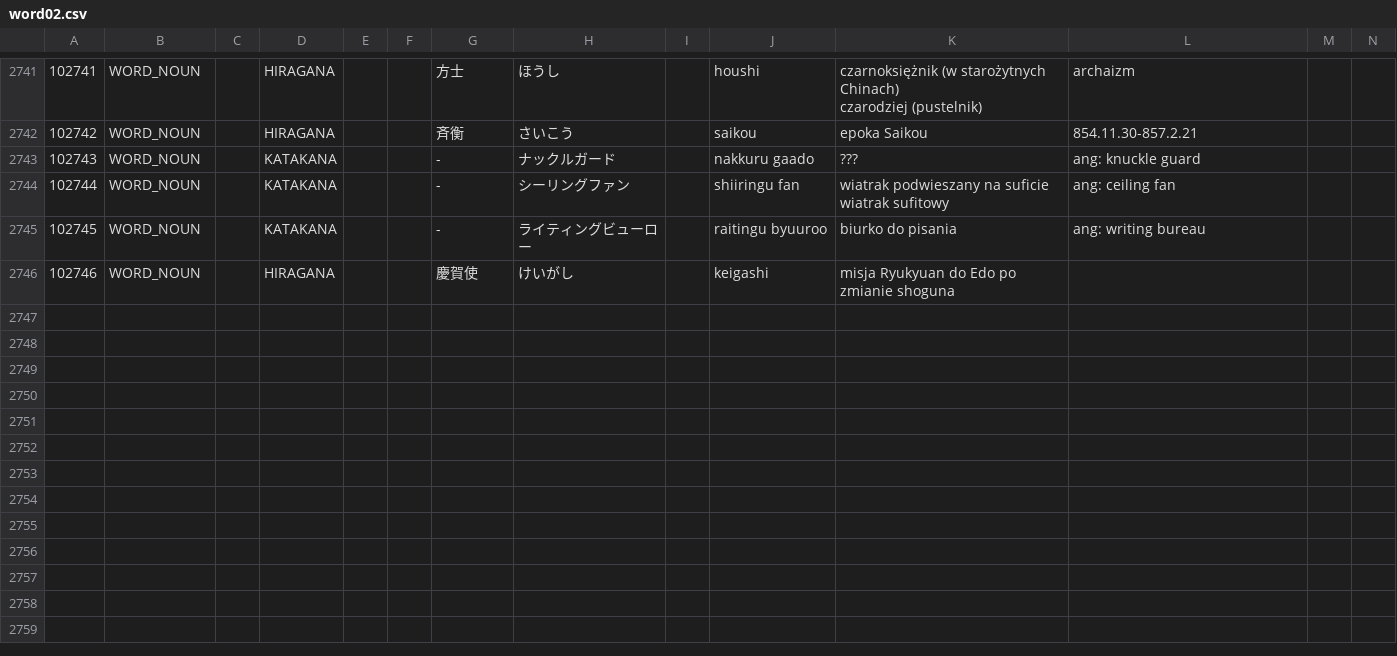
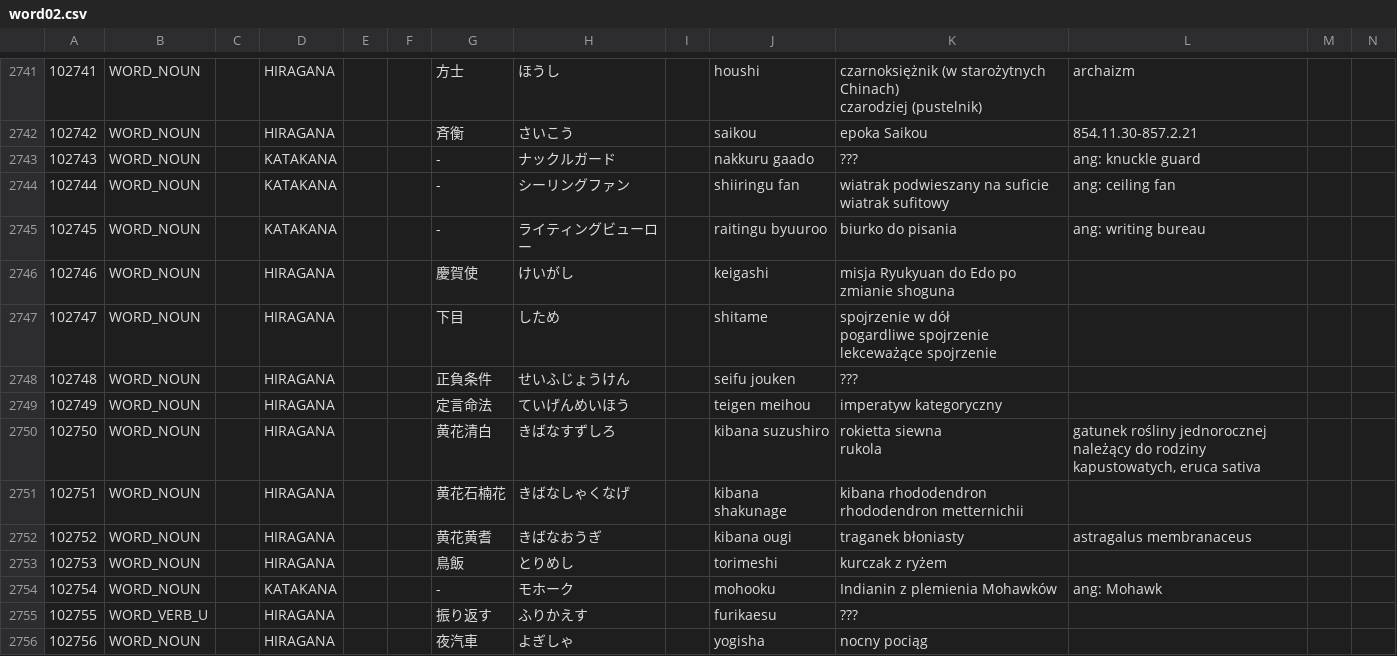
Before and after one commit to dedyk/JaponskiSlownik, a CSV file: input/word02.csv, drawn as a sheet; only a part is shown, gaps mark what is left out.

Commit message:
update

```diff
--- a/input/word02.csv
+++ b/input/word02.csv
@@ -6059 +6059,15 @@ wiatrak sufitowy",ang: ceiling fan,,
 102746,WORD_NOUN,,HIRAGANA,,,慶賀使,けいがし,,keigashi,misja Ryukyuan do Edo po zmianie shoguna,,,
+102747,WORD_NOUN,,HIRAGANA,,,下目,しため,,shitame,"spojrzenie w dół
+pogardliwe spojrzenie
+lekceważące spojrzenie",,,
+102748,WORD_NOUN,,HIRAGANA,,,正負条件,せいふじょうけん,,seifu jouken,???,,,
+102749,WORD_NOUN,,HIRAGANA,,,定言命法,ていげんめいほう,,teigen meihou,imperatyw kategoryczny,,,
+102750,WORD_NOUN,,HIRAGANA,,,黄花清白,きばなすずしろ,,kibana suzushiro,"rokietta siewna
+rukola","gatunek rośliny jednorocznej należący do rodziny kapustowatych, eruca sativa",,
+102751,WORD_NOUN,,HIRAGANA,,,黄花石楠花,きばなしゃくなげ,,kibana shakunage,"kibana rhododendron
+rhododendron metternichii",,,
+102752,WORD_NOUN,,HIRAGANA,,,黄花黄耆,きばなおうぎ,,kibana ougi,traganek błoniasty,astragalus membranaceus,,
+102753,WORD_NOUN,,HIRAGANA,,,鳥飯,とりめし,,torimeshi,kurczak z ryżem,,,
+102754,WORD_NOUN,,KATAKANA,,,-,モホーク,,mohooku,Indianin z plemienia Mohawków,ang: Mohawk,,
+102755,WORD_VERB_U,,HIRAGANA,,,振り返す,ふりかえす,,furikaesu,???,,,
+102756,WORD_NOUN,,HIRAGANA,,,夜汽車,よぎしゃ,,yogisha,nocny pociąg,,,
```
